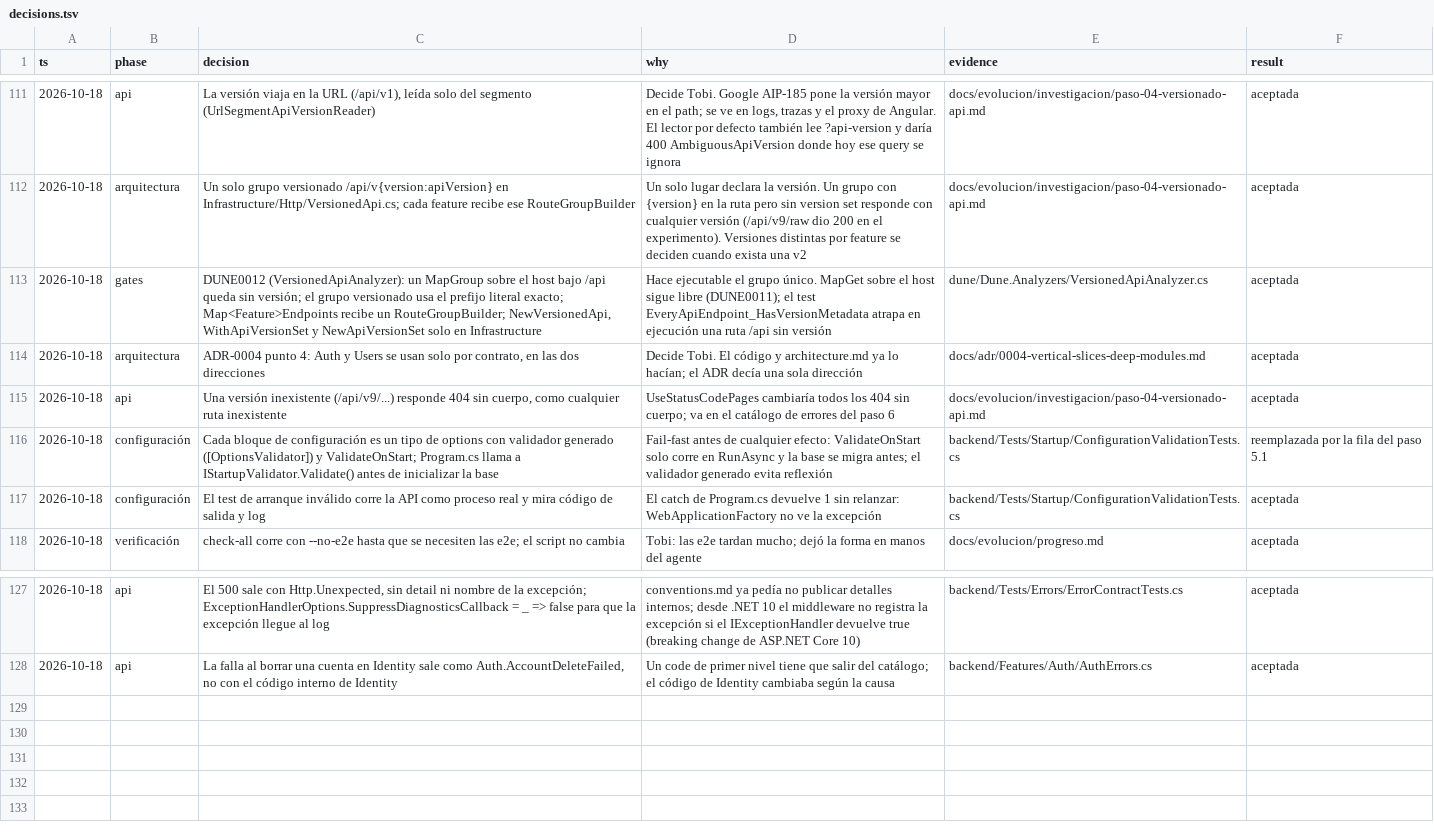
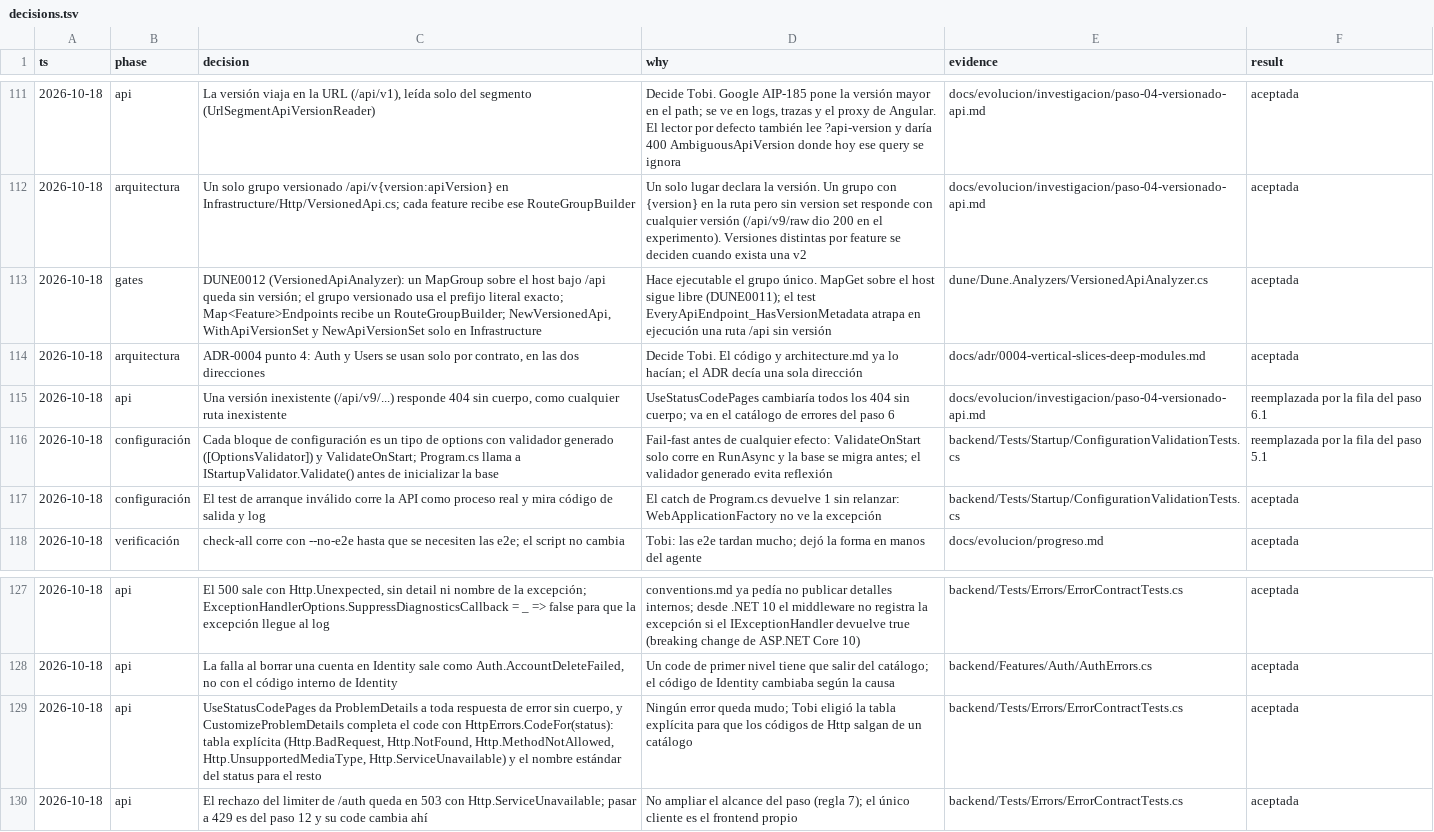
Before and after one commit to tobiasesquivel/full-stack-template, a TSV file: docs/decisions.tsv, drawn as a sheet; only a part is shown, gaps mark what is left out.

Commit message:
feat(api): every bodiless error becomes ProblemDetails with a code (step 6.1)
UseStatusCodePages writes ProblemDetails for any 400-599 response
without a body, and CustomizeProblemDetails fills the missing code with
HttpErrors.CodeFor(status): an explicit table (Http.BadRequest,
Http.NotFound, Http.MethodNotAllowed, Http.UnsupportedMediaType,
Http.ServiceUnavailable) and the standard reason phrase otherwise.

Covers unknown routes and versions, non-GUID ids, wrong methods,
unsupported Content-Type, broken JSON and the /auth limiter rejection.
ApiVersioningTests changes on purpose: /api/v9 now answers 404 with
Http.NotFound instead of an empty body.

```diff
--- a/docs/decisions.tsv
+++ b/docs/decisions.tsv
@@ -114,3 +114,3 @@ ts	phase	decision	why	evidence	result
 2026-10-18	arquitectura	ADR-0004 punto 4: Auth y Users se usan solo por contrato, en las dos direcciones	Decide Tobi. El código y architecture.md ya lo hacían; el ADR decía una sola dirección	docs/adr/0004-vertical-slices-deep-modules.md	aceptada
-2026-10-18	api	Una versión inexistente (/api/v9/...) responde 404 sin cuerpo, como cualquier ruta inexistente	UseStatusCodePages cambiaría todos los 404 sin cuerpo; va en el catálogo de errores del paso 6	docs/evolucion/investigacion/paso-04-versionado-api.md	aceptada
+2026-10-18	api	Una versión inexistente (/api/v9/...) responde 404 sin cuerpo, como cualquier ruta inexistente	UseStatusCodePages cambiaría todos los 404 sin cuerpo; va en el catálogo de errores del paso 6	docs/evolucion/investigacion/paso-04-versionado-api.md	reemplazada por la fila del paso 6.1
 2026-10-18	configuración	Cada bloque de configuración es un tipo de options con validador generado ([OptionsValidator]) y ValidateOnStart; Program.cs llama a IStartupValidator.Validate() antes de inicializar la base	Fail-fast antes de cualquier efecto: ValidateOnStart solo corre en RunAsync y la base se migra antes; el validador generado evita reflexión	backend/Tests/Startup/ConfigurationValidationTests.cs	reemplazada por la fila del paso 5.1
@@ -128 +128,3 @@ ts	phase	decision	why	evidence	result
 2026-10-18	api	La falla al borrar una cuenta en Identity sale como Auth.AccountDeleteFailed, no con el código interno de Identity	Un code de primer nivel tiene que salir del catálogo; el código de Identity cambiaba según la causa	backend/Features/Auth/AuthErrors.cs	aceptada
+2026-10-18	api	UseStatusCodePages da ProblemDetails a toda respuesta de error sin cuerpo, y CustomizeProblemDetails completa el code con HttpErrors.CodeFor(status): tabla explícita (Http.BadRequest, Http.NotFound, Http.MethodNotAllowed, Http.UnsupportedMediaType, Http.ServiceUnavailable) y el nombre estándar del status para el resto	Ningún error queda mudo; Tobi eligió la tabla explícita para que los códigos de Http salgan de un catálogo	backend/Tests/Errors/ErrorContractTests.cs	aceptada
+2026-10-18	api	El rechazo del limiter de /auth queda en 503 con Http.ServiceUnavailable; pasar a 429 es del paso 12 y su code cambia ahí	No ampliar el alcance del paso (regla 7); el único cliente es el frontend propio	backend/Tests/Errors/ErrorContractTests.cs	aceptada
```
Also changed, not shown: 10 other files.
